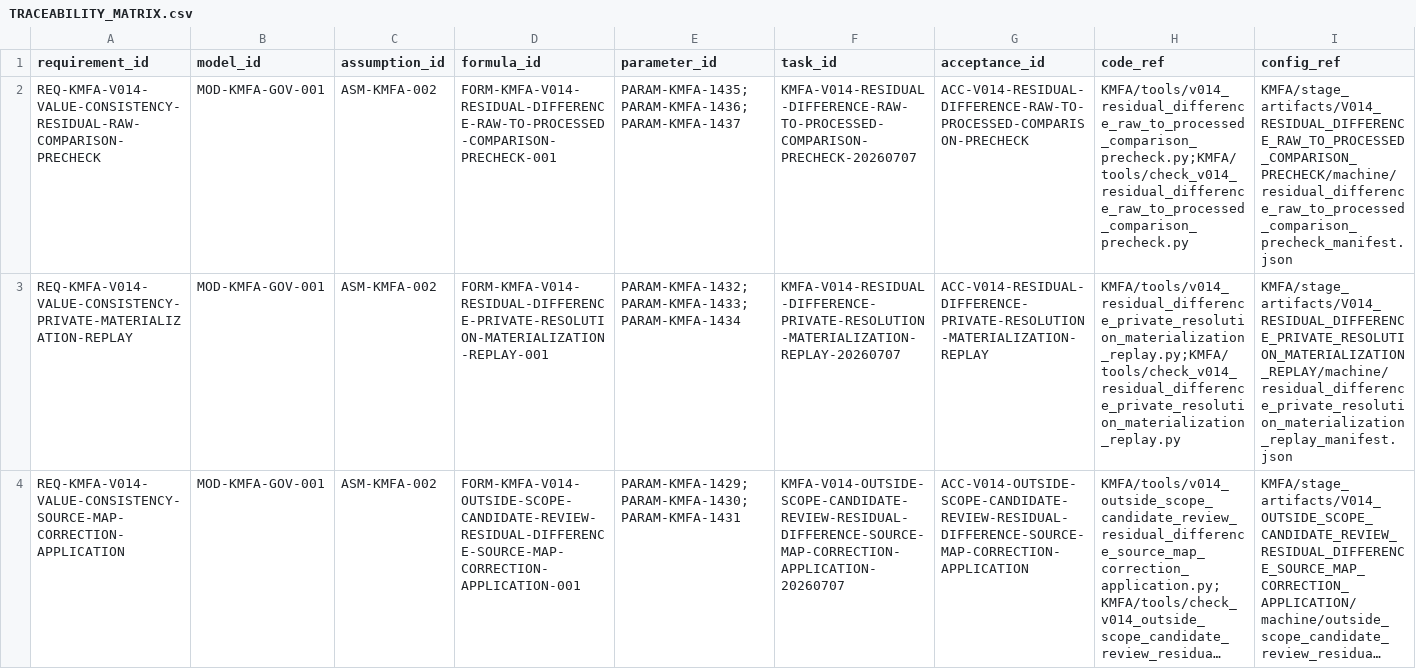
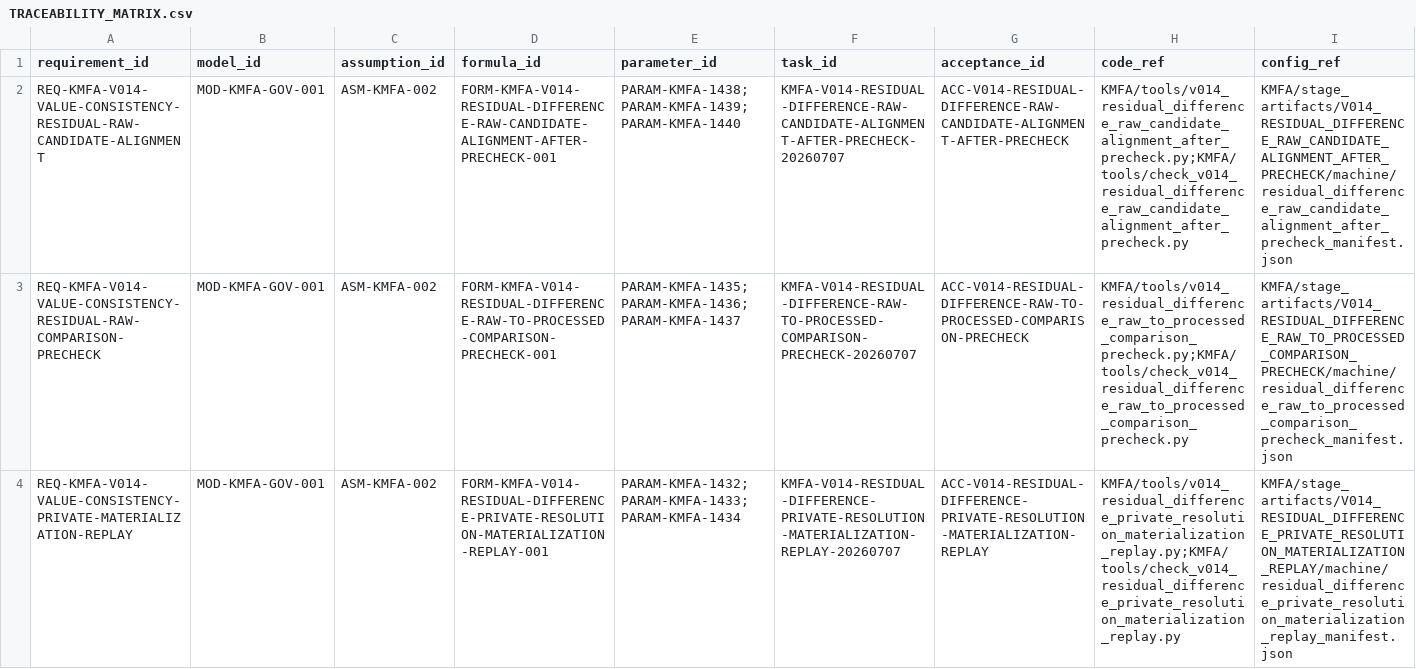
Before and after one commit to LinzeColin/KMOS, a CSV file: KMFA/docs/governance/TRACEABILITY_MATRIX.csv, drawn as a sheet; only a part is shown; the shorter side is filled out with more unchanged rows; long unchanged cells end in …; rows hold the shown columns only; the diff names each change by its address in the sheet, - before the commit and + after, or states it on an @@ line.

Commit message:
KMFA v0.1.4 align residual raw candidates

```diff
--- a/KMFA/docs/governance/TRACEABILITY_MATRIX.csv
+++ b/KMFA/docs/governance/TRACEABILITY_MATRIX.csv
+row 2: REQ-KMFA-V014-VALUE-CONSISTENCY-RESIDUAL-RAW-CANDIDATE-ALIGNMENT | MOD-KMFA-GOV-001 | ASM-KMFA-002 | FORM-KMFA-V014-RESIDUAL-DIFFERENCE-RAW-CANDIDATE-ALIGNMENT-AFTER-PRECHECK-001 | PARAM-KMFA-1438;PARAM-KMFA-1439;PARAM-KMFA-1440 | KMFA-V014-RESIDUAL-DIFFERENCE-RAW-CANDIDATE-ALIGNMENT-AFTER-PRECHECK-20260707 | ACC-V014-RESIDUAL-DIFFERENCE-RAW-CANDIDATE-ALIGNMENT-AFTER-PRECHECK | KMFA/tools/v014_residual_difference_raw_candidate_alignment_after_precheck.py;KMFA/tools/check_v014_residual_difference_raw_candidate_alignment_after_precheck.py | KMFA/stage_artifacts/V014_RESIDUAL_DIFFERENCE_RAW_CANDIDATE_ALIGNMENT_AFTER_PRECHECK/machine/residual_difference_raw_candidate_alignment_after_precheck_manifest.json
```
Also changed, not shown: 36 other files.
